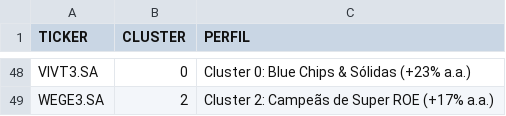
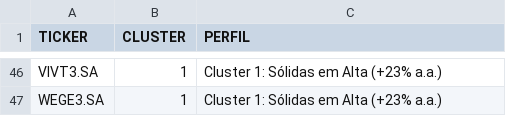
Before and after one commit to StylishGH/Empresas-B3-analise-de-dados, a CSV file: data/processed/clusters_empresas.csv, drawn as a sheet; only a part is shown, gaps mark what is left out; addresses are those after the commit; the diff covers the shown part only; the diff names each change by its address in the sheet, - before the commit and + after, or states it on an @@ line.

```diff
--- a/data/processed/clusters_empresas.csv
+++ b/data/processed/clusters_empresas.csv
-B46 (CLUSTER): 0
+B46 (CLUSTER): 1
-C46 (PERFIL): Cluster 0: Blue Chips & Sólidas (+23% a.a.)
+C46 (PERFIL): Cluster 1: Sólidas em Alta (+23% a.a.)
-B47 (CLUSTER): 2
+B47 (CLUSTER): 1
-C47 (PERFIL): Cluster 2: Campeãs de Super ROE (+17% a.a.)
+C47 (PERFIL): Cluster 1: Sólidas em Alta (+23% a.a.)
```
Also changed, not shown: 2 removed rows and 85 edited cells elsewhere in this file, data/processed/dados_consolidados_b3.csv, data/processed/lucro_liquido_2021_2025.csv, 6 other files.
